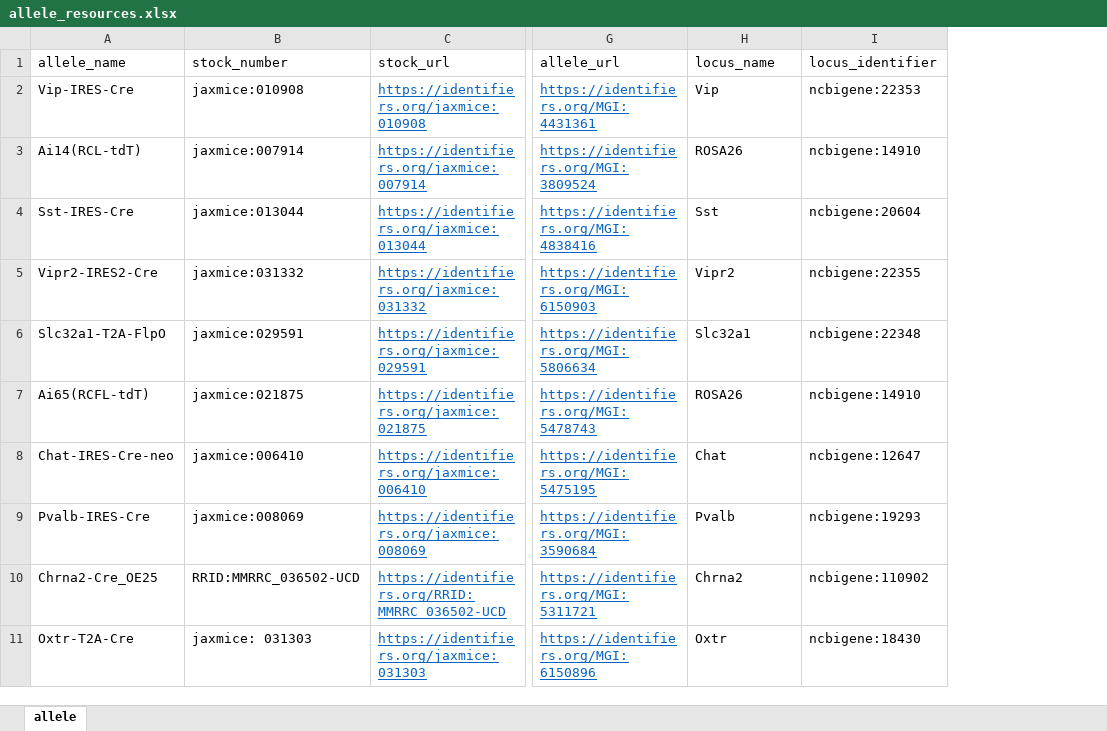
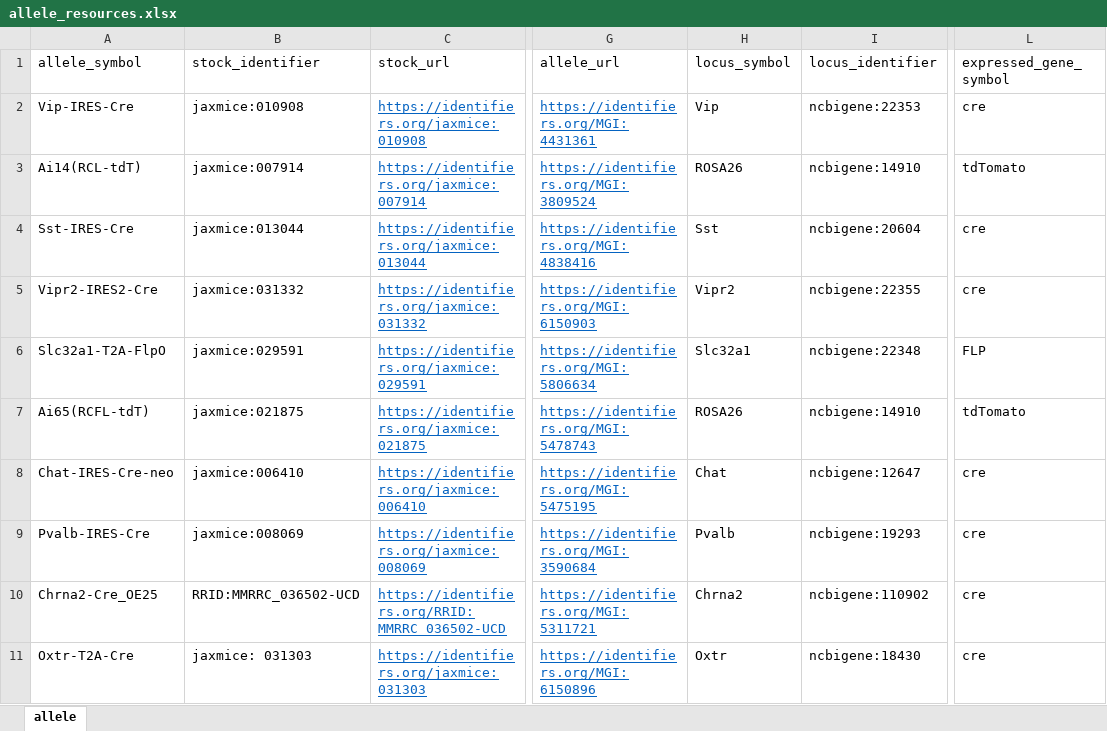
Before and after one commit to NeurodataWithoutBorders/ontology-project, an Excel workbook: aibs-patchseq/curated/allele_resources.xlsx, sheet allele, drawn as a sheet; only a part is shown, gaps mark what is left out; values as stored, in another font and other column widths than the file's, no borders; table styles not drawn; the diff names each change by its address in the sheet, - before the commit and + after, or states it on an @@ line.

Commit message:
update on resource spreadshett

```diff
--- a/aibs-patchseq/curated/allele_resources.xlsx (sheet allele)
+++ b/aibs-patchseq/curated/allele_resources.xlsx (sheet allele)
+column L (expressed_gene_symbol), rows 2-11: cre | tdTomato | cre | cre | FLP | tdTomato | cre | cre | cre | cre
-A1: allele_name
+A1: allele_symbol
-B1: stock_number
+B1: stock_identifier
-H1: locus_name
+H1: locus_symbol
```
Also changed, not shown: formulas that keep their value, 3 other files.
